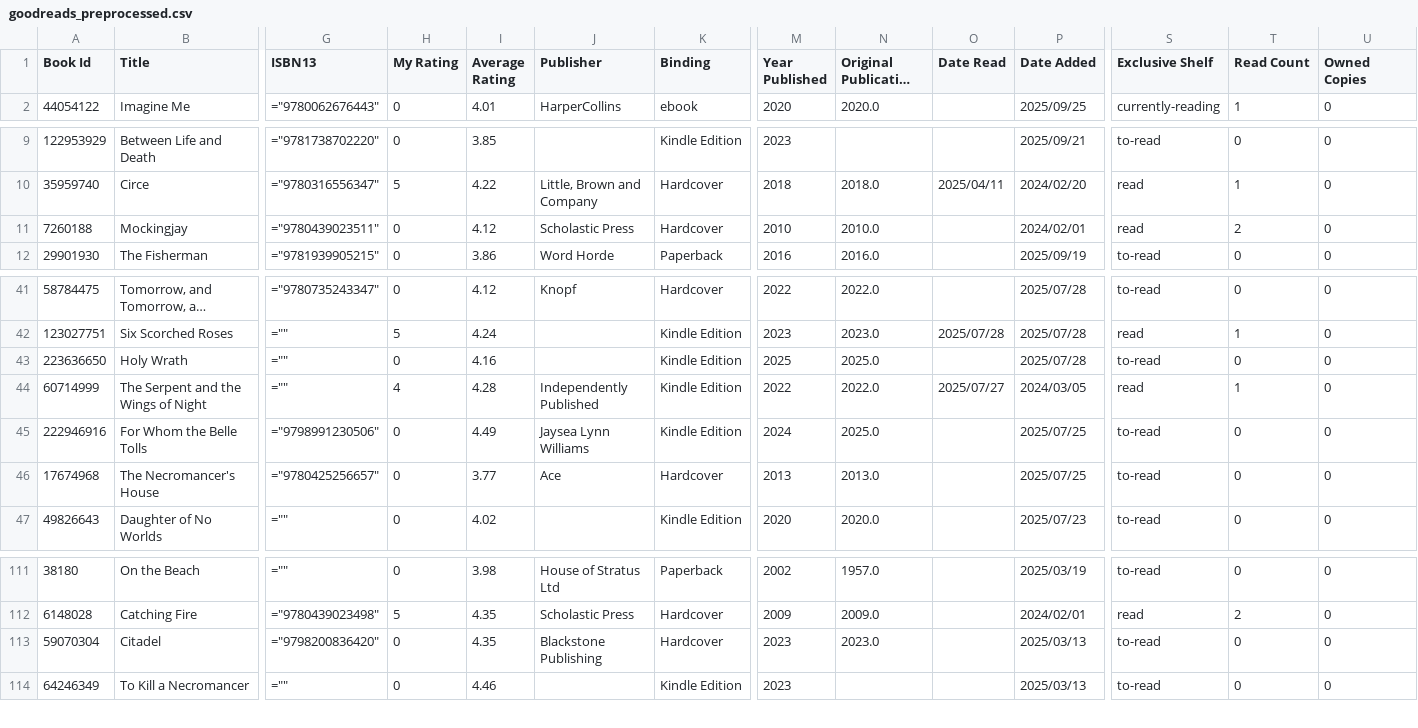
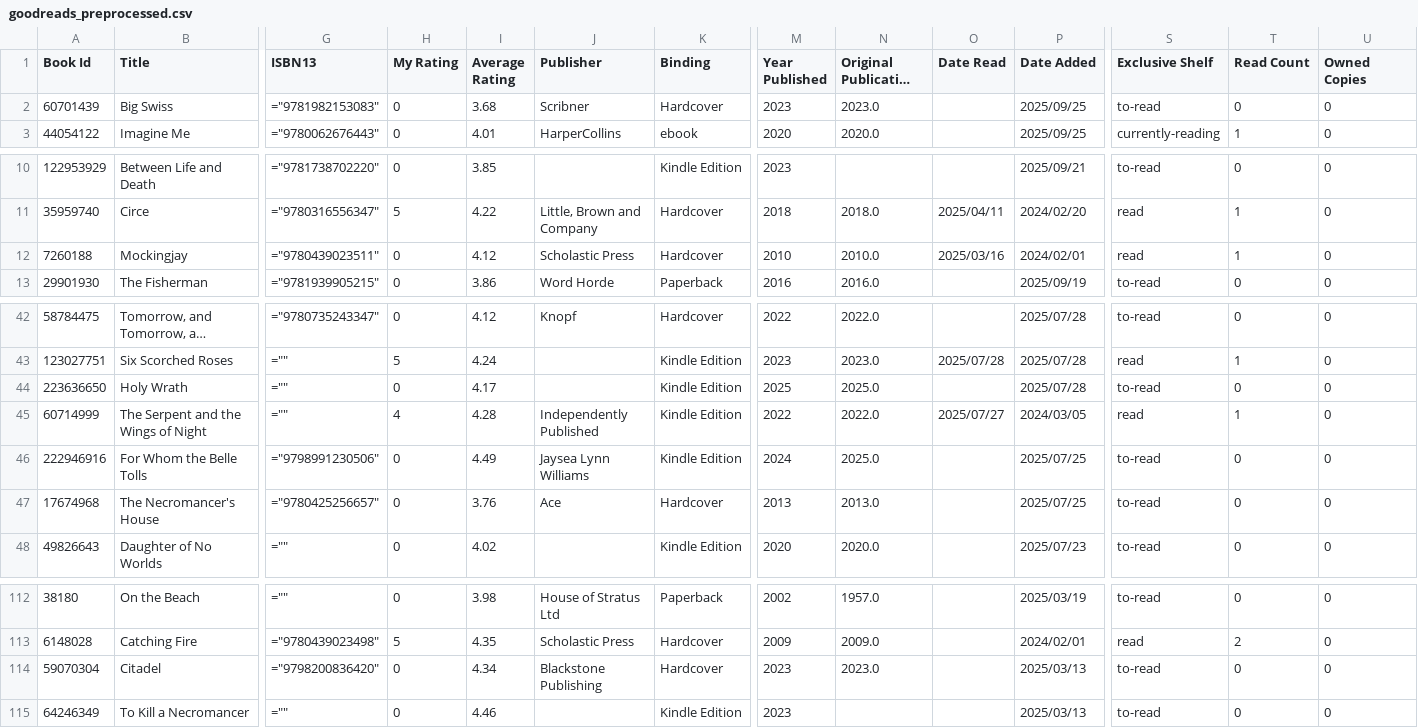
Before and after one commit to najaad/florilegium, a CSV file: data/goodreads_preprocessed.csv, drawn as a sheet; only a part is shown, gaps mark what is left out; long unchanged cells end in …; addresses are those after the commit; rows hold the shown columns only; the diff names each change by its address in the sheet, - before the commit and + after, or states it on an @@ line.

```diff
--- a/data/goodreads_preprocessed.csv
+++ b/data/goodreads_preprocessed.csv
+row 2: 60701439 | Big Swiss | ="9781982153083" | 0 | 3.68 | Scribner | Hardcover | 2023 | 2023.0 |  | 2025/09/25 | to-read | 0 | 0
-O12 (Date Read): (empty)
+O12 (Date Read): 2025/03/16
-T12 (Read Count): 2
+T12 (Read Count): 1
-I44 (Average Rating): 4.16
+I44 (Average Rating): 4.17
-I47 (Average Rating): 3.77
+I47 (Average Rating): 3.76
-I114 (Average Rating): 4.35
+I114 (Average Rating): 4.34
```
Also changed, not shown: 9 other files.
